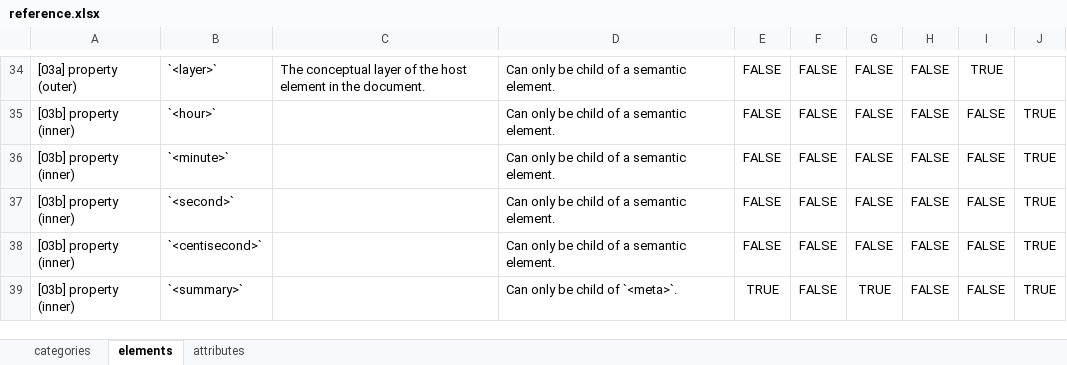
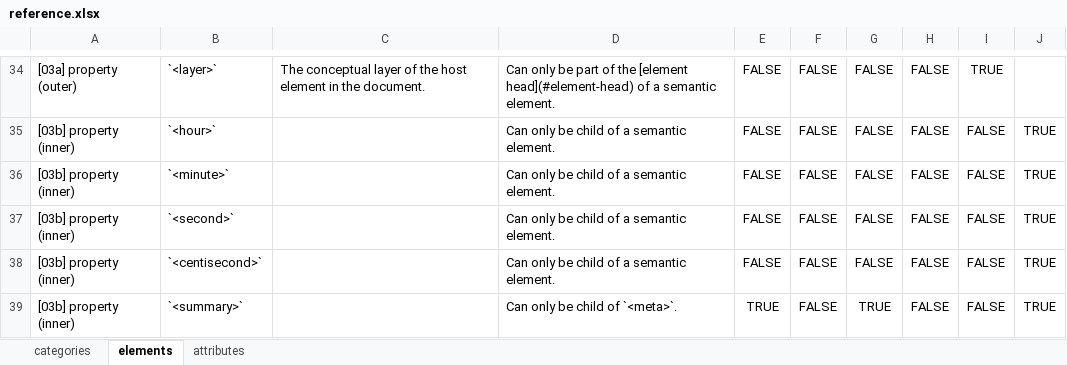
Before and after one commit to pr9000/doclang, an Excel workbook: reference/input/reference.xlsx, sheet elements, drawn as a sheet; only a part is shown, gaps mark what is left out; values as stored, in another font and other column widths than the file's, no borders; the diff covers the shown part only; the diff names each change by its address in the sheet, - before the commit and + after, or states it on an @@ line.

```diff
--- a/reference/input/reference.xlsx (sheet elements)
+++ b/reference/input/reference.xlsx (sheet elements)
-D34: …only be child of a…
+D34: …only be part of the [element head](#element-head) of a…
```
Also changed, not shown: 1 added row, 40 edited cells and cell formats elsewhere in this sheet, sheet attributes, 17 other files.
